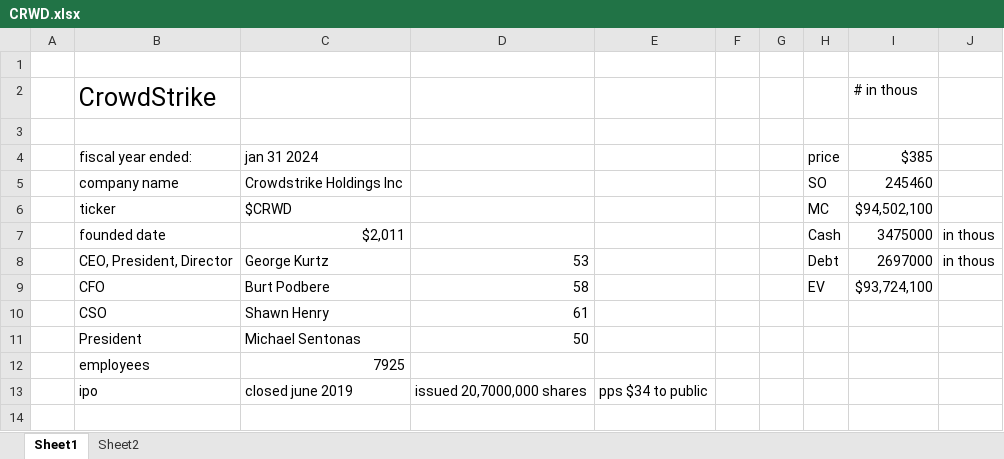
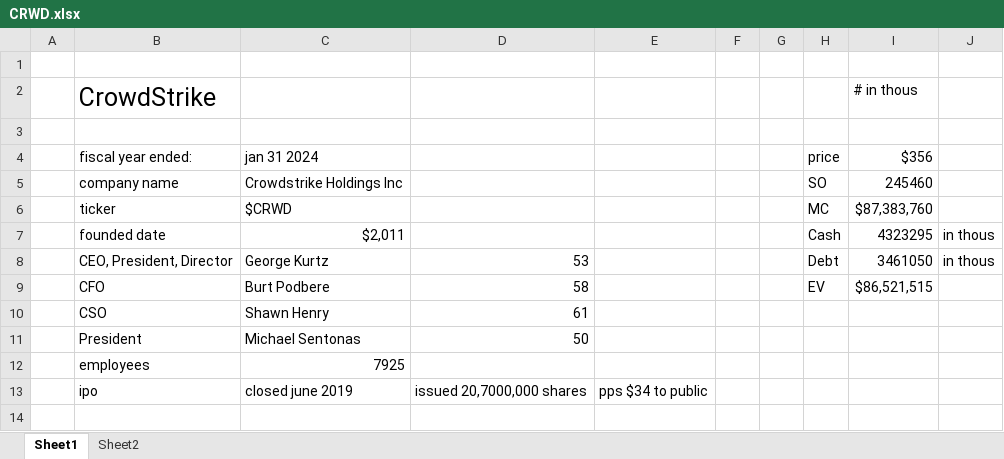
Before and after one commit to jacharles1/financialmodels, an Excel workbook: CRWD.xlsx, sheet Sheet1, drawn as a sheet; only a part is shown; values as stored, in another font and other column widths than the file's, no borders; the diff names each change by its address in the sheet, - before the commit and + after, or states it on an @@ line.

```diff
--- a/CRWD.xlsx (sheet Sheet1)
+++ b/CRWD.xlsx (sheet Sheet1)
-I4 (# in thous): $385
+I4 (# in thous): $356
-I6 (# in thous): $94,502,100
+I6 (# in thous): $87,383,760
-I7 (# in thous): 3475000
+I7 (# in thous): 4323295
-I8 (# in thous): 2697000
+I8 (# in thous): 3461050
-I9 (# in thous): $93,724,100
+I9 (# in thous): $86,521,515
```
Also changed, not shown: sheet Sheet2, formulas that keep their value.
